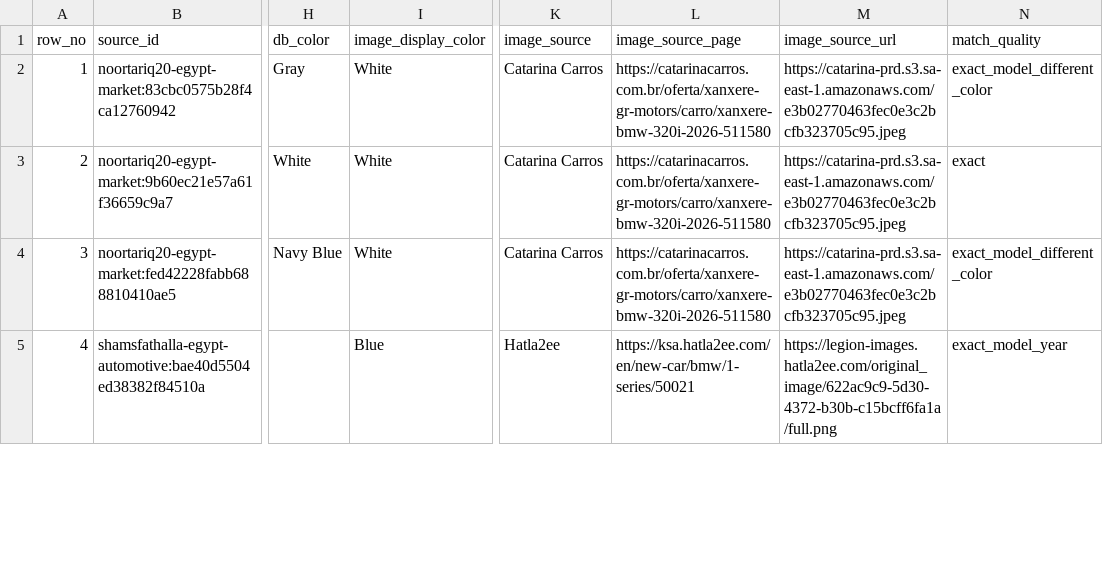
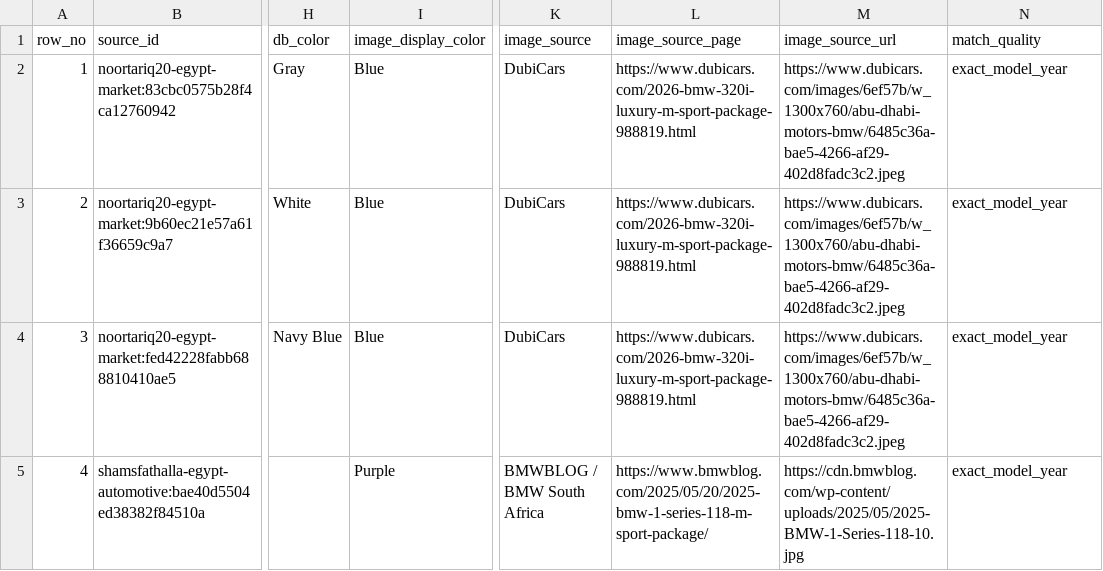
Before and after one commit to momen320230161-hub/ai-car-dealership-agent, a CSV file: data/car_image_manifest.csv, drawn as a sheet; only a part is shown, gaps mark what is left out; the diff covers the shown part only; the diff names each change by its address in the sheet, - before the commit and + after, or states it on an @@ line.

Commit message:
Replace blocked and stale car image sources

```diff
--- a/data/car_image_manifest.csv
+++ b/data/car_image_manifest.csv
-I2:I4 (image_display_color): White
+I2:I4 (image_display_color): Blue
-K2:K4 (image_source): Catarina Carros
+K2:K4 (image_source): DubiCars
-L2:L4 (image_source_page): https://catarinacarros.com.br/oferta/xanxere-gr-motors/carro/xanxere-bmw-320i-2026-511580
+L2:L4 (image_source_page): https://www.dubicars.com/2026-bmw-320i-luxury-m-sport-package-988819.html
-M2:M4 (image_source_url): https://catarina-prd.s3.sa-east-1.amazonaws.com/e3b02770463fec0e3c2bcfb323705c95.jpeg
+M2:M4 (image_source_url): https://www.dubicars.com/images/6ef57b/w_1300x760/abu-dhabi-motors-bmw/6485c36a-bae5-4266-af29-402d8fadc3c2.jpeg
-N2 (match_quality): exact_model_different_color
+N2 (match_quality): exact_model_year
-N3 (match_quality): exact
+N3 (match_quality): exact_model_year
-N4 (match_quality): exact_model_different_color
+N4 (match_quality): exact_model_year
-I5 (image_display_color): Blue
+I5 (image_display_color): Purple
-K5 (image_source): Hatla2ee
+K5 (image_source): BMWBLOG / BMW South Africa
-L5 (image_source_page): https://ksa.hatla2ee.com/en/new-car/bmw/1-series/50021
+L5 (image_source_page): https://www.bmwblog.com/2025/05/20/2025-bmw-1-series-118-m-sport-package/
-M5 (image_source_url): https://legion-images.hatla2ee.com/original_image/622ac9c9-5d30-4372-b30b-c15bcff6fa1a/full.png
+M5 (image_source_url): https://cdn.bmwblog.com/wp-content/uploads/2025/05/2025-BMW-1-Series-118-10.jpg
```
Also changed, not shown: 131 edited cells elsewhere in this file.
